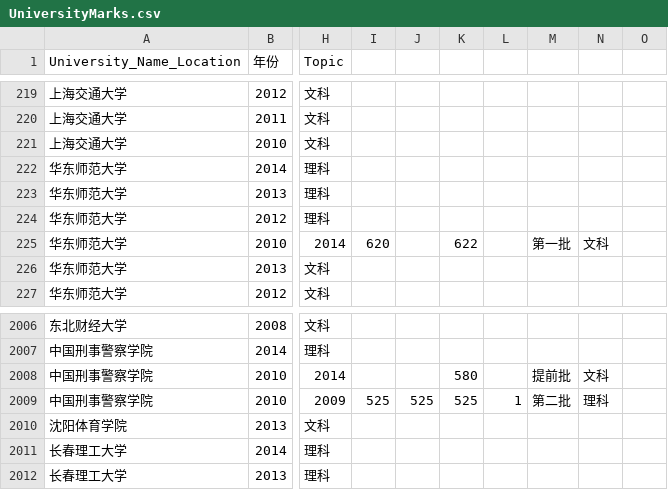
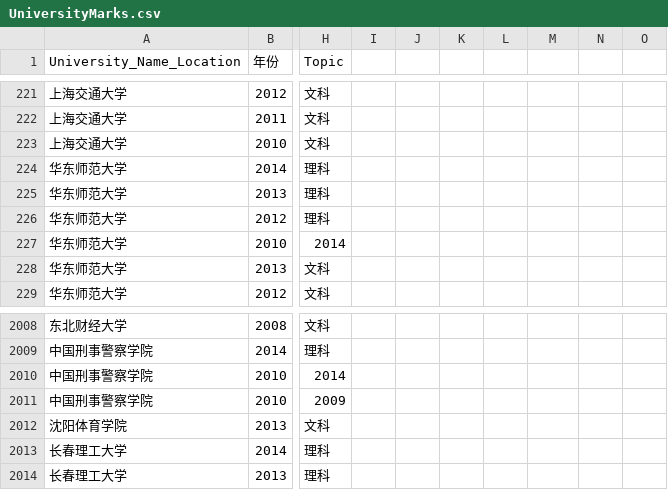
Before and after one commit to duxuhao/Chinese_University_Entrance_Ranking_GD, a CSV file: UniversityMarks.csv, drawn as a sheet; only a part is shown, gaps mark what is left out; addresses are those after the commit; the diff covers the shown part only; the diff names each change by its address in the sheet, - before the commit and + after, or states it on an @@ line.

```diff
--- a/UniversityMarks.csv
+++ b/UniversityMarks.csv
-I227: 620
+I227: (empty)
-K227: 622
+K227: (empty)
-M227: 第一批
+M227: (empty)
-N227: 文科
+N227: (empty)
-K2010: 580
+K2010: (empty)
-M2010: 提前批
+M2010: (empty)
-N2010: 文科
+N2010: (empty)
-I2011: 525
+I2011: (empty)
-J2011: 525
+J2011: (empty)
-K2011: 525
+K2011: (empty)
-L2011: 1
+L2011: (empty)
-M2011: 第二批
+M2011: (empty)
-N2011: 理科
+N2011: (empty)
```
Also changed, not shown: 4 added rows, 1 removed row and 90 edited cells elsewhere in this file, 16 other files.
